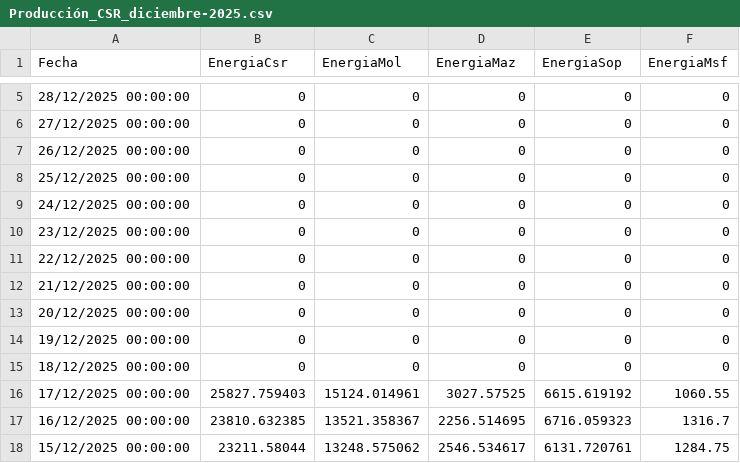
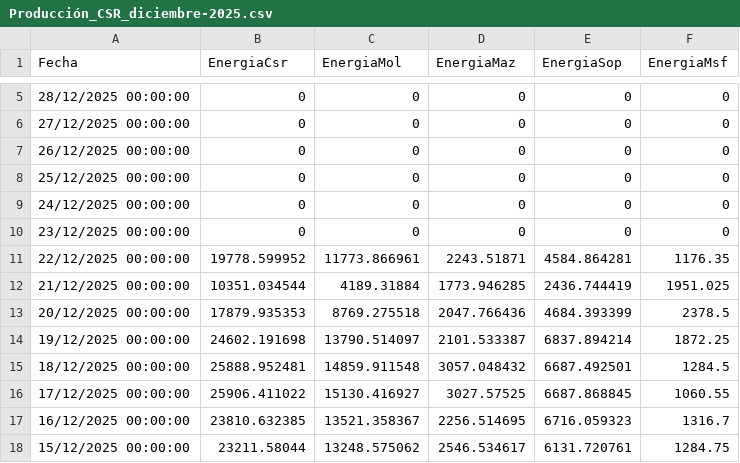
Before and after one commit to jp1309/celec, a CSV file: Produ_mensual/Producción_CSR_diciembre-2025.csv, drawn as a sheet; only a part is shown, gaps mark what is left out.

```diff
--- a/Produ_mensual/Producción_CSR_diciembre-2025.csv
+++ b/Produ_mensual/Producción_CSR_diciembre-2025.csv
@@ -10,8 +10,8 @@
 "23/12/2025 00:00:00",0,0,0,0,0
-"22/12/2025 00:00:00",0,0,0,0,0
-"21/12/2025 00:00:00",0,0,0,0,0
-"20/12/2025 00:00:00",0,0,0,0,0
-"19/12/2025 00:00:00",0,0,0,0,0
-"18/12/2025 00:00:00",0,0,0,0,0
-"17/12/2025 00:00:00",25827.759403,15124.014961,3027.57525,6615.619192,1060.55
+"22/12/2025 00:00:00",19778.599952,11773.866961,2243.51871,4584.864281,1176.35
+"21/12/2025 00:00:00",10351.034544,4189.31884,1773.946285,2436.744419,1951.025
+"20/12/2025 00:00:00",17879.935353,8769.275518,2047.766436,4684.393399,2378.5
+"19/12/2025 00:00:00",24602.191698,13790.514097,2101.533387,6837.894214,1872.25
+"18/12/2025 00:00:00",25888.952481,14859.911548,3057.048432,6687.492501,1284.5
+"17/12/2025 00:00:00",25906.411022,15130.416927,3027.57525,6687.868845,1060.55
 "16/12/2025 00:00:00",23810.632385,13521.358367,2256.514695,6716.059323,1316.7
```
Also changed, not shown: Hidro_mensual/Hidrología_CSR_diciembre-2025.csv.
